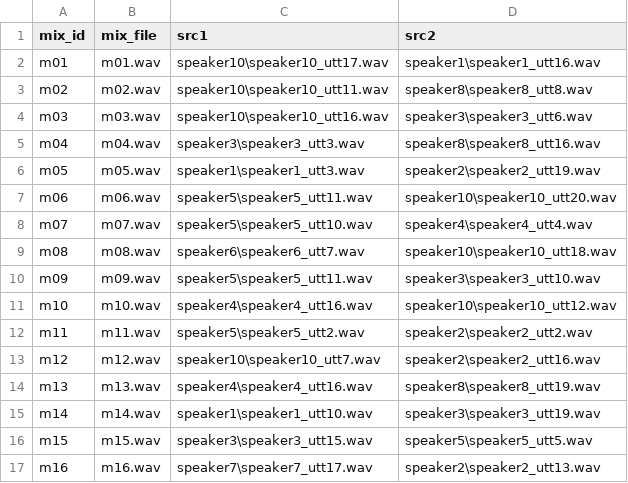
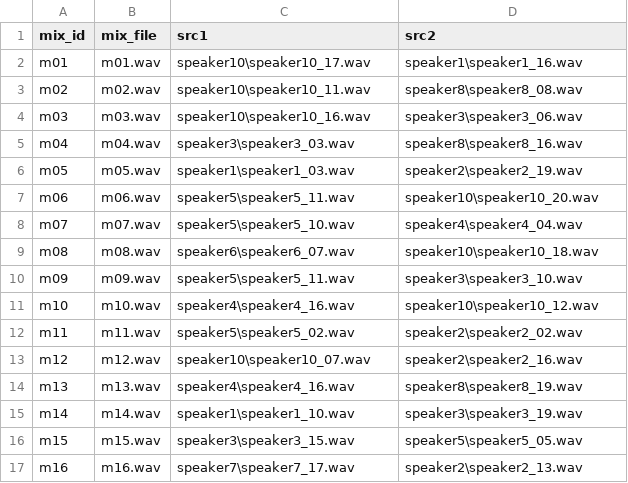
Before and after one commit to MISCapstoneProject/Unsaycret-API, a CSV file: data/mix/mixture_map.csv, drawn as a sheet; only a part is shown; the diff covers the shown part only.

Commit message:
新增了三個範例腳本
manual_add_speaker.py：用於手動新增語者識別資料。

pipeline_eval.py：可批次執行語音處理流程，並計算各項評估指標。

predefined_speaker_builder.py：根據指定音檔自動建立語者聲紋檔。

此外，mixture_map.csv 現已更新為符合新的檔名命名規則。

重構了 pipelines/orchestrator.py，
改為支援顯式模組初始化與注入（module injection），
提升流程的彈性與 CLI 執行的可用性。

```diff
--- a/data/mix/mixture_map.csv
+++ b/data/mix/mixture_map.csv
@@ -1,17 +1,17 @@
 mix_id,mix_file,src1,src2
-m01,m01.wav,speaker10\speaker10_utt17.wav,speaker1\speaker1_utt16.wav
-m02,m02.wav,speaker10\speaker10_utt11.wav,speaker8\speaker8_utt8.wav
-m03,m03.wav,speaker10\speaker10_utt16.wav,speaker3\speaker3_utt6.wav
-m04,m04.wav,speaker3\speaker3_utt3.wav,speaker8\speaker8_utt16.wav
-m05,m05.wav,speaker1\speaker1_utt3.wav,speaker2\speaker2_utt19.wav
-m06,m06.wav,speaker5\speaker5_utt11.wav,speaker10\speaker10_utt20.wav
-m07,m07.wav,speaker5\speaker5_utt10.wav,speaker4\speaker4_utt4.wav
-m08,m08.wav,speaker6\speaker6_utt7.wav,speaker10\speaker10_utt18.wav
-m09,m09.wav,speaker5\speaker5_utt11.wav,speaker3\speaker3_utt10.wav
-m10,m10.wav,speaker4\speaker4_utt16.wav,speaker10\speaker10_utt12.wav
-m11,m11.wav,speaker5\speaker5_utt2.wav,speaker2\speaker2_utt2.wav
-m12,m12.wav,speaker10\speaker10_utt7.wav,speaker2\speaker2_utt16.wav
-m13,m13.wav,speaker4\speaker4_utt16.wav,speaker8\speaker8_utt19.wav
-m14,m14.wav,speaker1\speaker1_utt10.wav,speaker3\speaker3_utt19.wav
-m15,m15.wav,speaker3\speaker3_utt15.wav,speaker5\speaker5_utt5.wav
-m16,m16.wav,speaker7\speaker7_utt17.wav,speaker2\speaker2_utt13.wav
+m01,m01.wav,speaker10\speaker10_17.wav,speaker1\speaker1_16.wav
+m02,m02.wav,speaker10\speaker10_11.wav,speaker8\speaker8_08.wav
+m03,m03.wav,speaker10\speaker10_16.wav,speaker3\speaker3_06.wav
+m04,m04.wav,speaker3\speaker3_03.wav,speaker8\speaker8_16.wav
+m05,m05.wav,speaker1\speaker1_03.wav,speaker2\speaker2_19.wav
+m06,m06.wav,speaker5\speaker5_11.wav,speaker10\speaker10_20.wav
+m07,m07.wav,speaker5\speaker5_10.wav,speaker4\speaker4_04.wav
+m08,m08.wav,speaker6\speaker6_07.wav,speaker10\speaker10_18.wav
+m09,m09.wav,speaker5\speaker5_11.wav,speaker3\speaker3_10.wav
+m10,m10.wav,speaker4\speaker4_16.wav,speaker10\speaker10_12.wav
+m11,m11.wav,speaker5\speaker5_02.wav,speaker2\speaker2_02.wav
+m12,m12.wav,speaker10\speaker10_07.wav,speaker2\speaker2_16.wav
+m13,m13.wav,speaker4\speaker4_16.wav,speaker8\speaker8_19.wav
+m14,m14.wav,speaker1\speaker1_10.wav,speaker3\speaker3_19.wav
+m15,m15.wav,speaker3\speaker3_15.wav,speaker5\speaker5_05.wav
+m16,m16.wav,speaker7\speaker7_17.wav,speaker2\speaker2_13.wav
```
Also changed, not shown: 68 edited cells elsewhere in this file, 4 other files.
